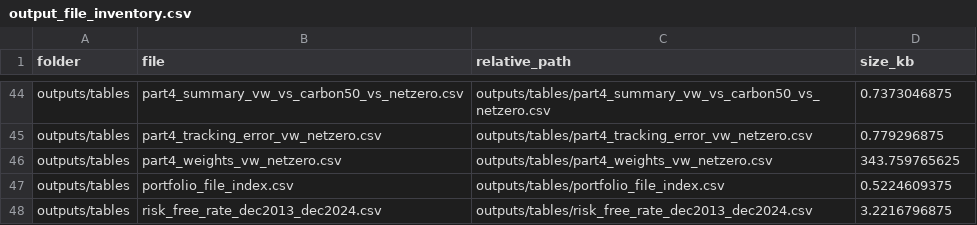
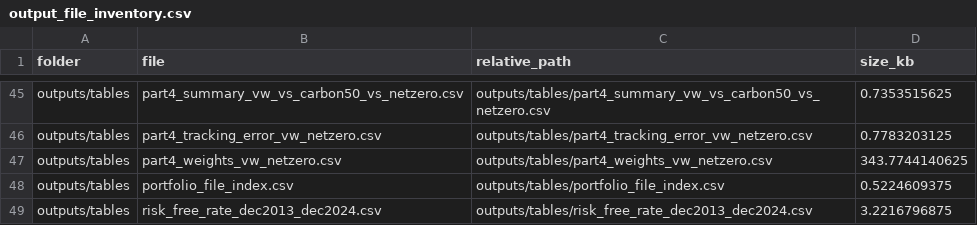
Before and after one commit to saadsch/SAAM-Project, a CSV file: SAAM_final_notebook_package/outputs/tables/output_file_inventory.csv, drawn as a sheet; only a part is shown, gaps mark what is left out; addresses are those after the commit; the diff covers the shown part only; the diff names each change by its address in the sheet, - before the commit and + after, or states it on an @@ line.

```diff
--- a/SAAM_final_notebook_package/outputs/tables/output_file_inventory.csv
+++ b/SAAM_final_notebook_package/outputs/tables/output_file_inventory.csv
-D45 (size_kb): 0.7373046875
+D45 (size_kb): 0.7353515625
-D46 (size_kb): 0.779296875
+D46 (size_kb): 0.7783203125
-D47 (size_kb): 343.759765625
+D47 (size_kb): 343.7744140625
```
Also changed, not shown: 1 added row and 19 edited cells elsewhere in this file, SAAM_final_notebook_package/outputs/tables/part1_mv_returns.csv, SAAM_final_notebook_package/outputs/tables/part3_constraint_slack_vw_carbon50.csv, 7 other files.
